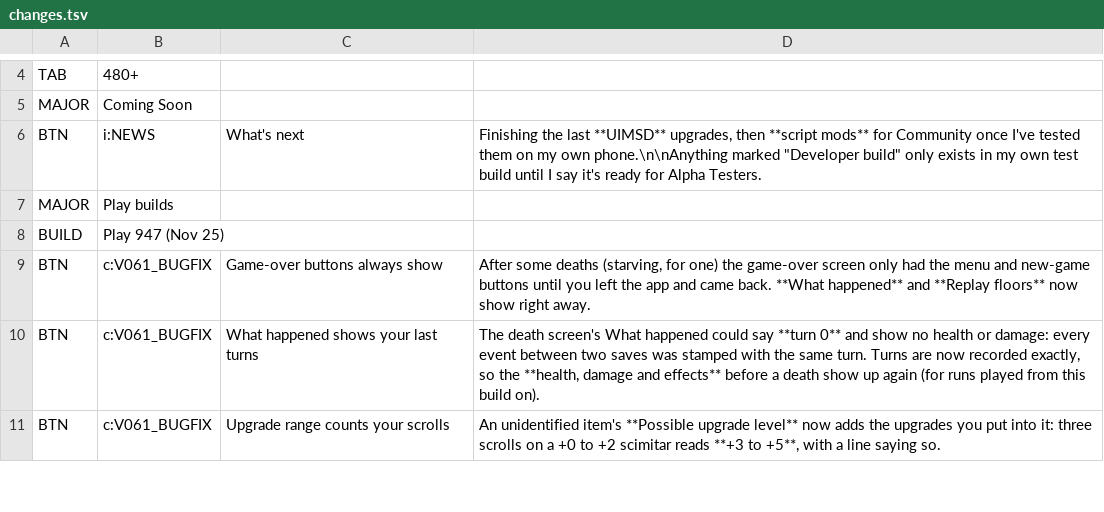
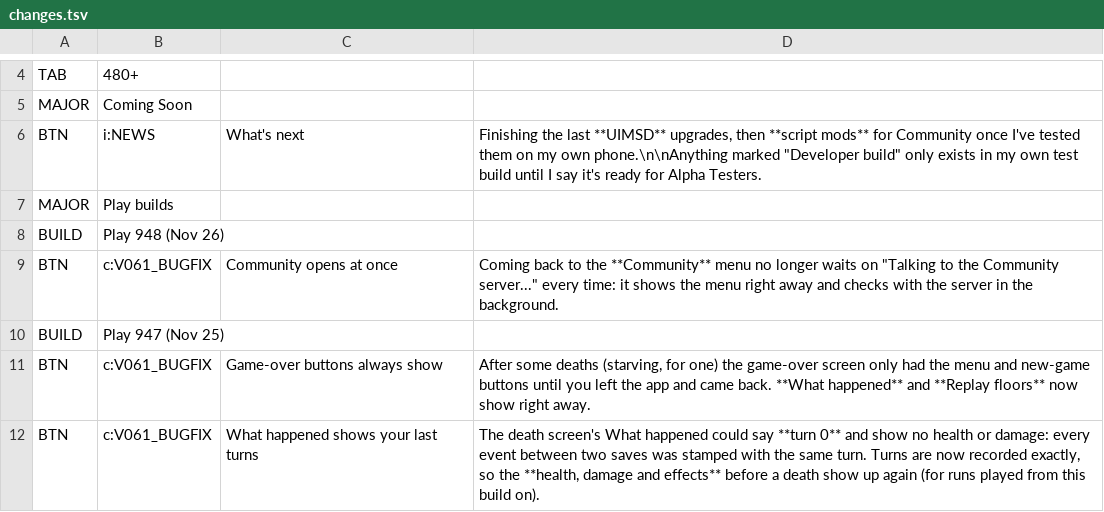
Before and after one commit to APD-Development/ShieldingShouldHaveWorked, a TSV file: core/src/main/assets/apd/changes.tsv, drawn as a sheet; only a part is shown, gaps mark what is left out; the shorter side is filled out with more unchanged rows.

```diff
--- a/core/src/main/assets/apd/changes.tsv
+++ b/core/src/main/assets/apd/changes.tsv
@@ -7,2 +7,4 @@ BTN	i:NEWS	What's next	Finishing the last **UIMSD** upgrades, then **script mods
 MAJOR	Play builds
+BUILD	Play 948 (Nov 26)
+BTN	c:V061_BUGFIX	Community opens at once	Coming back to the **Community** menu no longer waits on "Talking to the Community server..." every time: it shows the menu right away and checks with the server in the background.
 BUILD	Play 947 (Nov 25)
```
Also changed, not shown: 2 other files.
